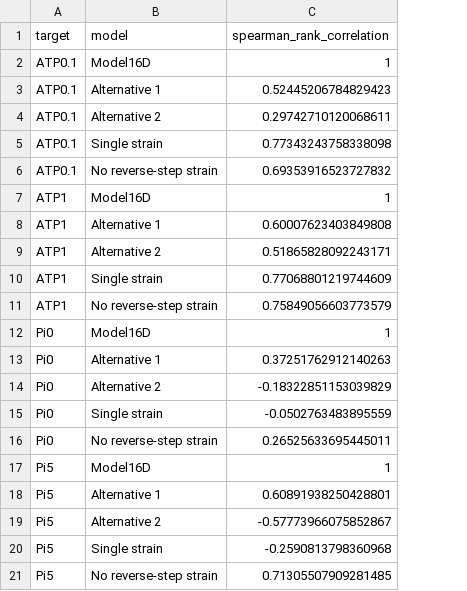
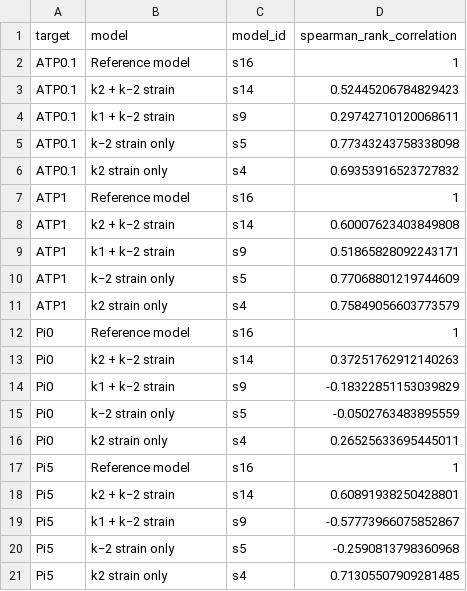
Before and after one commit to zzisen/cardiac-target-dependent-prediction, a CSV file: source_data/main/Fig2_model_rank_correlations.csv, drawn as a sheet; the diff names each change by its address in the sheet, - before the commit and + after, or states it on an @@ line.

```diff
--- a/source_data/main/Fig2_model_rank_correlations.csv
+++ b/source_data/main/Fig2_model_rank_correlations.csv
+column C (model_id), rows 2-21: s16 | s14 | s9 | s5 | s4 | s16 | s14 | s9 | s5 | s4 | s16 | s14 | s9 | s5 | s4 | s16 | s14 | s9 | s5 | s4
-B2 (model): Model16D
+B2 (model): Reference model
-B3 (model): Alternative 1
+B3 (model): k2 + k−2 strain
-B4 (model): Alternative 2
+B4 (model): k1 + k−2 strain
-B5 (model): Single strain
+B5 (model): k−2 strain only
-B6 (model): No reverse-step strain
+B6 (model): k2 strain only
-B7 (model): Model16D
+B7 (model): Reference model
-B8 (model): Alternative 1
+B8 (model): k2 + k−2 strain
-B9 (model): Alternative 2
+B9 (model): k1 + k−2 strain
-B10 (model): Single strain
+B10 (model): k−2 strain only
-B11 (model): No reverse-step strain
+B11 (model): k2 strain only
-B12 (model): Model16D
+B12 (model): Reference model
-B13 (model): Alternative 1
+B13 (model): k2 + k−2 strain
-B14 (model): Alternative 2
+B14 (model): k1 + k−2 strain
-B15 (model): Single strain
+B15 (model): k−2 strain only
-B16 (model): No reverse-step strain
+B16 (model): k2 strain only
-B17 (model): Model16D
+B17 (model): Reference model
-B18 (model): Alternative 1
+B18 (model): k2 + k−2 strain
-B19 (model): Alternative 2
+B19 (model): k1 + k−2 strain
-B20 (model): Single strain
+B20 (model): k−2 strain only
-B21 (model): No reverse-step strain
+B21 (model): k2 strain only
```
Also changed, not shown: source_data/main/Fig1_equal_budget_values.csv, source_data/main/Fig1_measurement_target_map.csv, 46 other files.
